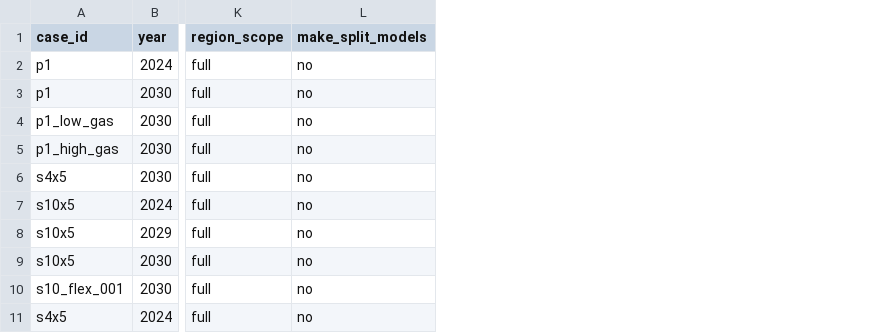
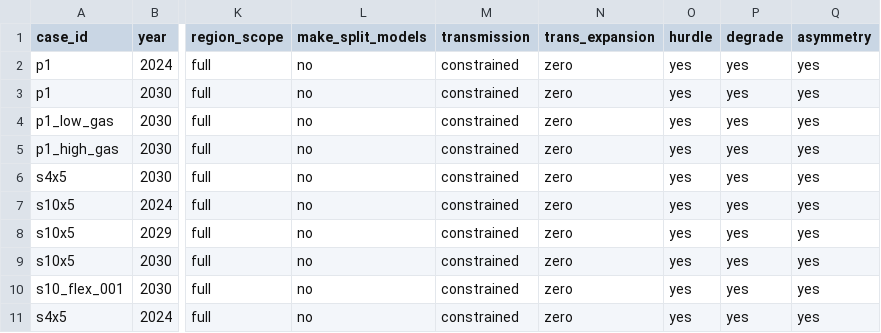
Before and after one commit to TMBrindle/Switch-USA-EDF, a CSV file: pg/extra_inputs/scenario_inputs.csv, drawn as a sheet; only a part is shown, gaps mark what is left out; the diff names each change by its address in the sheet, - before the commit and + after, or states it on an @@ line.

```diff
--- a/pg/extra_inputs/scenario_inputs.csv
+++ b/pg/extra_inputs/scenario_inputs.csv
+column M (transmission), rows 2-11: all constrained
+column N (trans_expansion), rows 2-11: all zero
+column O (hurdle), rows 2-11: all yes
+column P (degrade), rows 2-11: all yes
+column Q (asymmetry), rows 2-11: all yes
```
Also changed, not shown: 16 other files.
